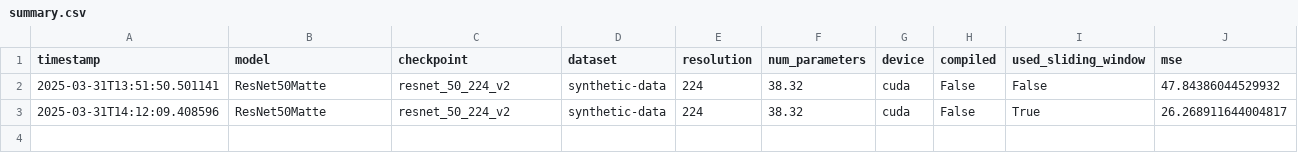
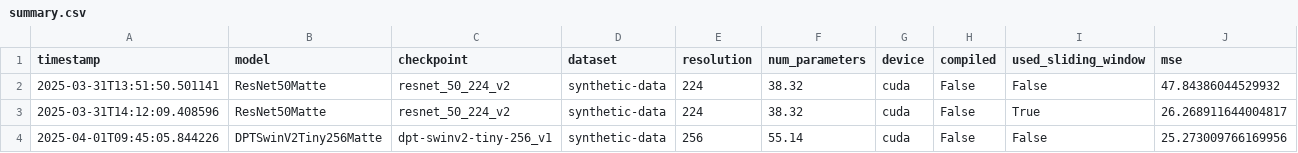
Before and after one commit to Svane20/master-thesis-project, a CSV file: machine-learning/metrics/summary.csv, drawn as a sheet; only a part is shown; rows hold the shown columns only; the diff names each change by its address in the sheet, - before the commit and + after, or states it on an @@ line.

```diff
--- a/machine-learning/metrics/summary.csv
+++ b/machine-learning/metrics/summary.csv
+row 4: 2025-04-01T09:45:05.844226 | DPTSwinV2Tiny256Matte | dpt-swinv2-tiny-256_v1 | synthetic-data | 256 | 55.14 | cuda | False | False | 25.273009766169956
```
Also changed, not shown: 5 other files.
